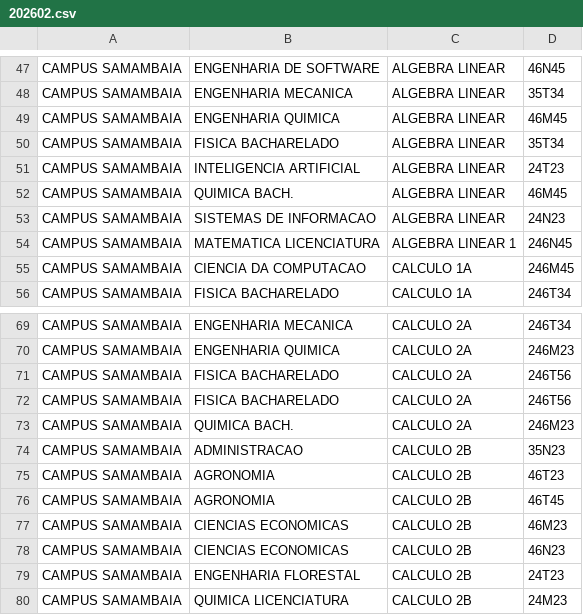
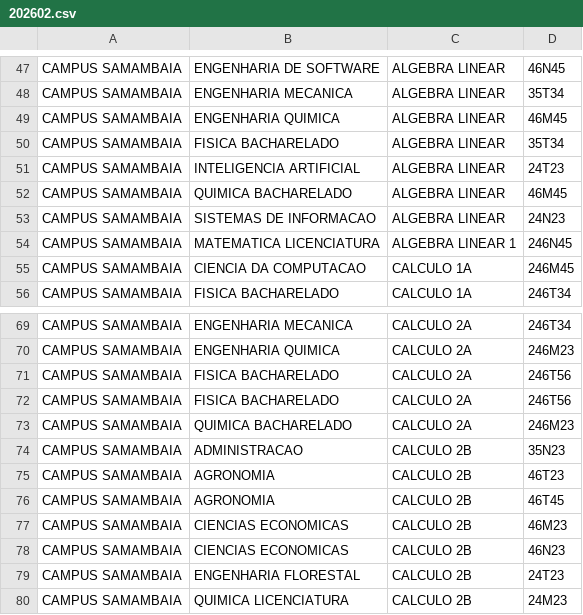
Before and after one commit to mpbsd/escolhendo-encargos-didaticos, a CSV file: data/csv/202602.csv, drawn as a sheet; only a part is shown, gaps mark what is left out.

```diff
--- a/data/csv/202602.csv
+++ b/data/csv/202602.csv
@@ -51,3 +51,3 @@ CAMPUS SAMAMBAIA,FISICA BACHARELADO,ALGEBRA LINEAR,35T34
 CAMPUS SAMAMBAIA,INTELIGENCIA ARTIFICIAL,ALGEBRA LINEAR,24T23
-CAMPUS SAMAMBAIA,QUIMICA BACH.,ALGEBRA LINEAR,46M45
+CAMPUS SAMAMBAIA,QUIMICA BACHARELADO,ALGEBRA LINEAR,46M45
 CAMPUS SAMAMBAIA,SISTEMAS DE INFORMACAO,ALGEBRA LINEAR,24N23
@@ -72,3 +72,3 @@ CAMPUS SAMAMBAIA,FISICA BACHARELADO,CALCULO 2A,246T56
 CAMPUS SAMAMBAIA,FISICA BACHARELADO,CALCULO 2A,246T56
-CAMPUS SAMAMBAIA,QUIMICA BACH.,CALCULO 2A,246M23
+CAMPUS SAMAMBAIA,QUIMICA BACHARELADO,CALCULO 2A,246M23
 CAMPUS SAMAMBAIA,ADMINISTRACAO,CALCULO 2B,35N23
```
Also changed, not shown: 1 other file.
